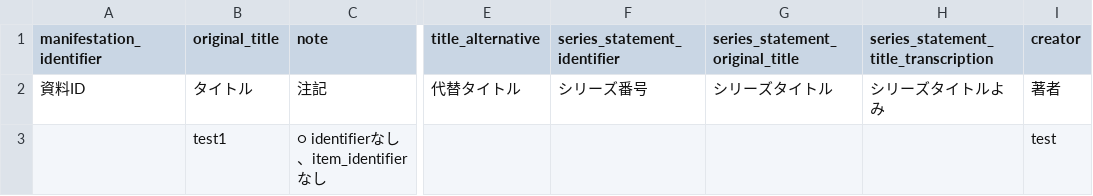
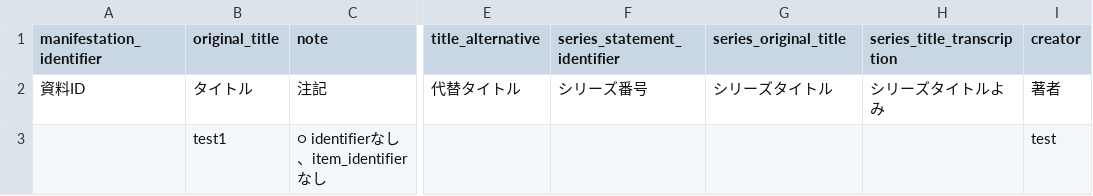
Before and after one commit to next-l/enju_biblio, a TSV file: examples/resource_import_file_sample3.tsv, drawn as a sheet; only a part is shown, gaps mark what is left out; the diff names each change by its address in the sheet, - before the commit and + after, or states it on an @@ line.

Commit message:
rewrited creating series_statements

```diff
--- a/examples/resource_import_file_sample3.tsv
+++ b/examples/resource_import_file_sample3.tsv
-G1: series_statement_original_title
+G1: series_original_title
-H1: series_statement_title_transcription
+H1: series_title_transcription
```
Also changed, not shown: examples/resource_import_file_sample1.tsv, examples/resource_import_file_sample2.tsv, 49 other files.
